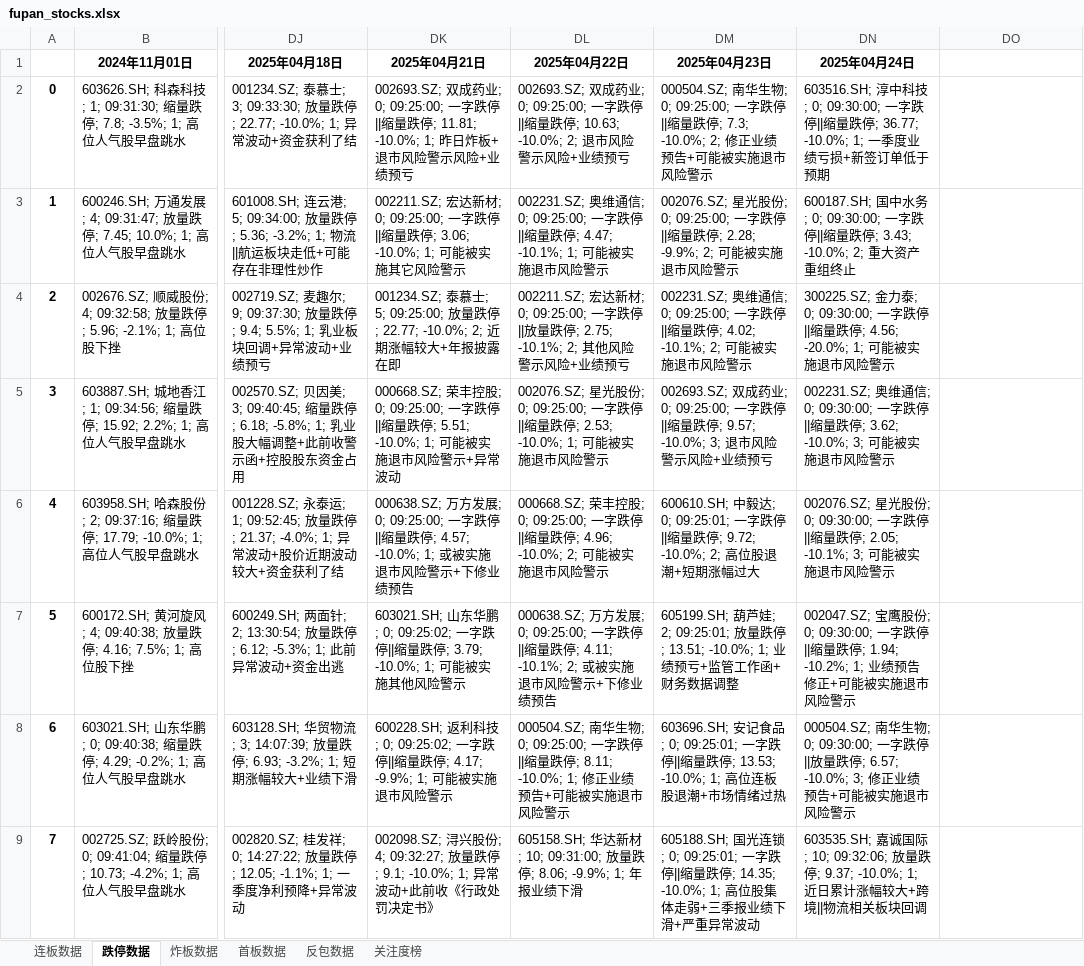
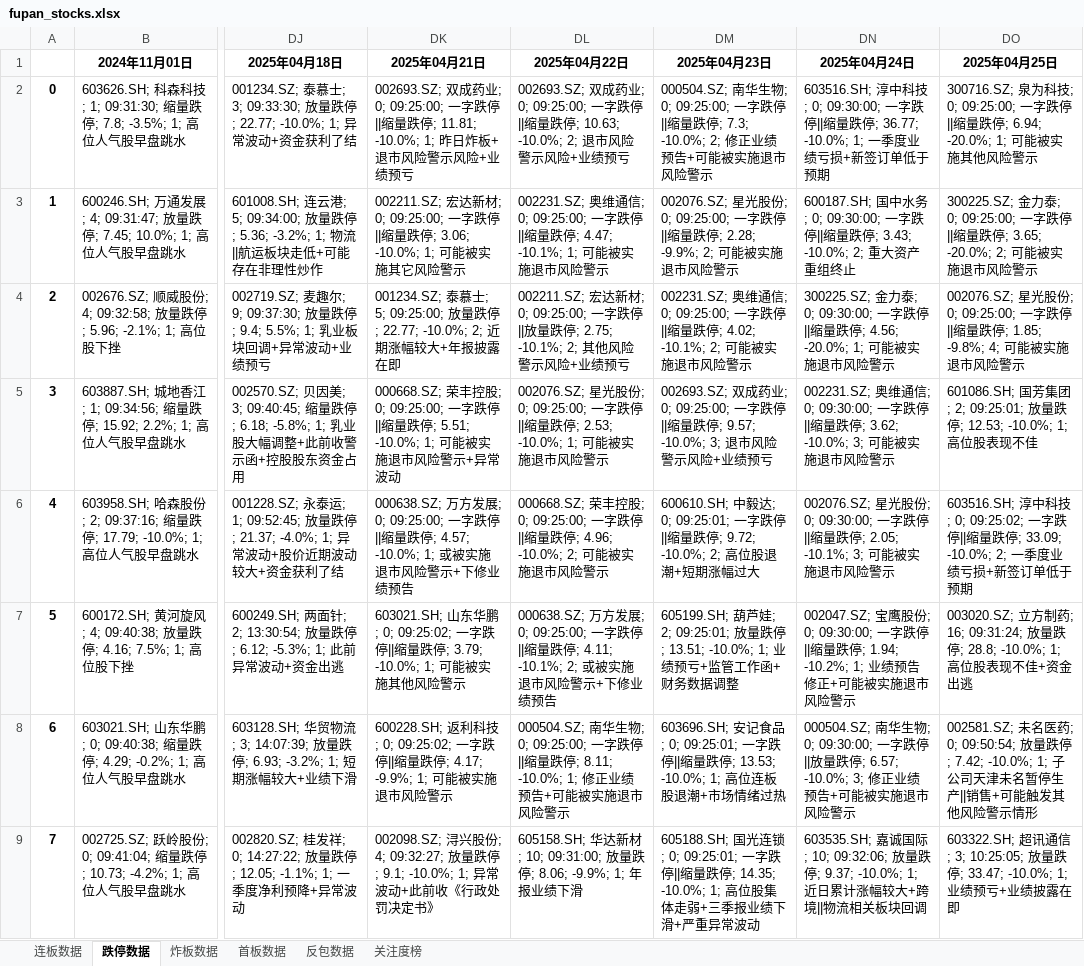
Before and after one commit to KealLiang/HardTrading, an Excel workbook: excel/fupan_stocks.xlsx, sheet 跌停数据, drawn as a sheet; only a part is shown, gaps mark what is left out; values as stored, in another font and other column widths than the file's, no borders; the diff covers the shown part only; the diff names each change by its address in the sheet, - before the commit and + after, or states it on an @@ line.

```diff
--- a/excel/fupan_stocks.xlsx (sheet 跌停数据)
+++ b/excel/fupan_stocks.xlsx (sheet 跌停数据)
-DO1: (empty)
+DO1: 2025年04月25日
-DO2 (2025年04月25日): (empty)
+DO2 (2025年04月25日): 300716.SZ; 泉为科技; 0; 09:25:00; 一字跌停||缩量跌停; 6.94; -20.0%; 1; 可能被实施其他风险警示
-DO3 (2025年04月25日): (empty)
+DO3 (2025年04月25日): 300225.SZ; 金力泰; 0; 09:25:00; 一字跌停||缩量跌停; 3.65; -20.0%; 2; 可能被实施退市风险警示
-DO4 (2025年04月25日): (empty)
+DO4 (2025年04月25日): 002076.SZ; 星光股份; 0; 09:25:00; 一字跌停||缩量跌停; 1.85; -9.8%; 4; 可能被实施退市风险警示
-DO5 (2025年04月25日): (empty)
+DO5 (2025年04月25日): 601086.SH; 国芳集团; 2; 09:25:01; 放量跌停; 12.53; -10.0%; 1; 高位股表现不佳
-DO6 (2025年04月25日): (empty)
+DO6 (2025年04月25日): 603516.SH; 淳中科技; 0; 09:25:02; 一字跌停||缩量跌停; 33.09; -10.0%; 2; 一季度业绩亏损+新签订单低于预期
-DO7 (2025年04月25日): (empty)
+DO7 (2025年04月25日): 003020.SZ; 立方制药; 16; 09:31:24; 放量跌停; 28.8; -10.0%; 1; 高位股表现不佳+资金出逃
-DO8 (2025年04月25日): (empty)
+DO8 (2025年04月25日): 002581.SZ; 未名医药; 0; 09:50:54; 放量跌停; 7.42; -10.0%; 1; 子公司天津未名暂停生产||销售+可能触发其他风险警示情形
-DO9 (2025年04月25日): (empty)
+DO9 (2025年04月25日): 603322.SH; 超讯通信; 3; 10:25:05; 放量跌停; 33.47; -10.0%; 1; 业绩预亏+业绩披露在即
```
Also changed, not shown: 8 edited cells elsewhere in this sheet, sheet 关注度榜, sheet 炸板数据, sheet 连板数据, sheet 首板数据, sheet 反包数据, excel/limit_up_history.xlsx.
